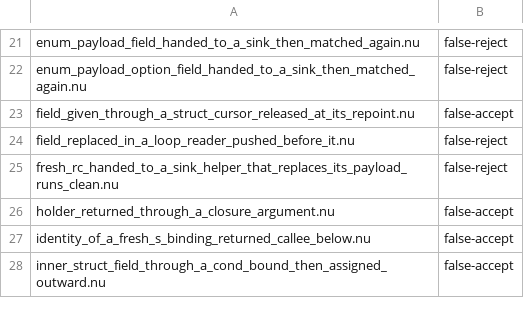
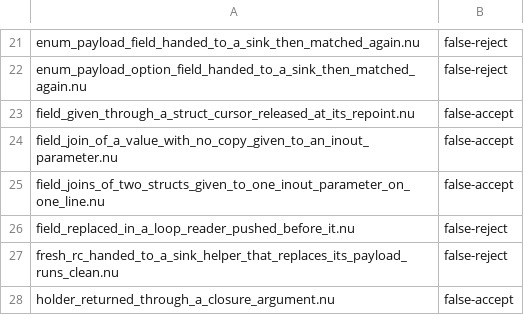
Before and after one commit to nurl-lang/nurl, a TSV file: tools/ncore/disagree.tsv, drawn as a sheet; only a part is shown, gaps mark what is left out; the shorter side is filled out with more unchanged rows; the diff names each change by its address in the sheet, - before the commit and + after, or states it on an @@ line.

```diff
--- a/tools/ncore/disagree.tsv
+++ b/tools/ncore/disagree.tsv
+row 24: field_join_of_a_value_with_no_copy_given_to_an_inout_parameter.nu | false-accept
+row 25: field_joins_of_two_structs_given_to_one_inout_parameter_on_one_line.nu | false-accept
```
Also changed, not shown: 12 other files.
